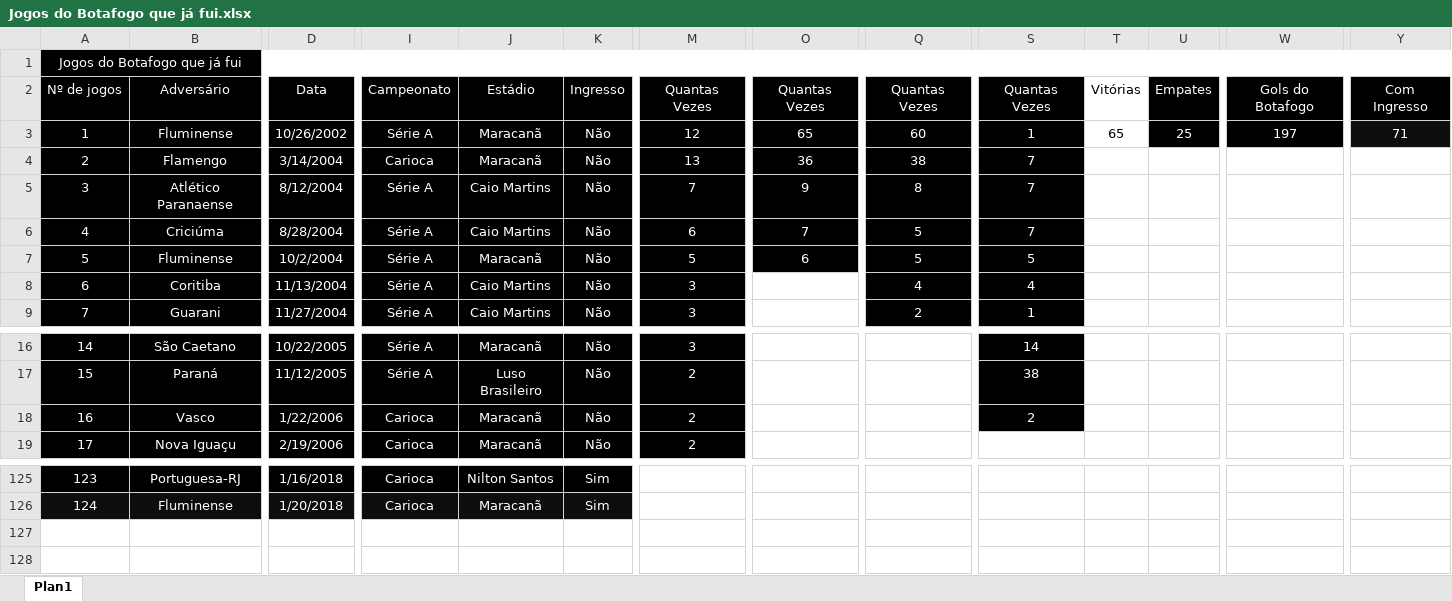
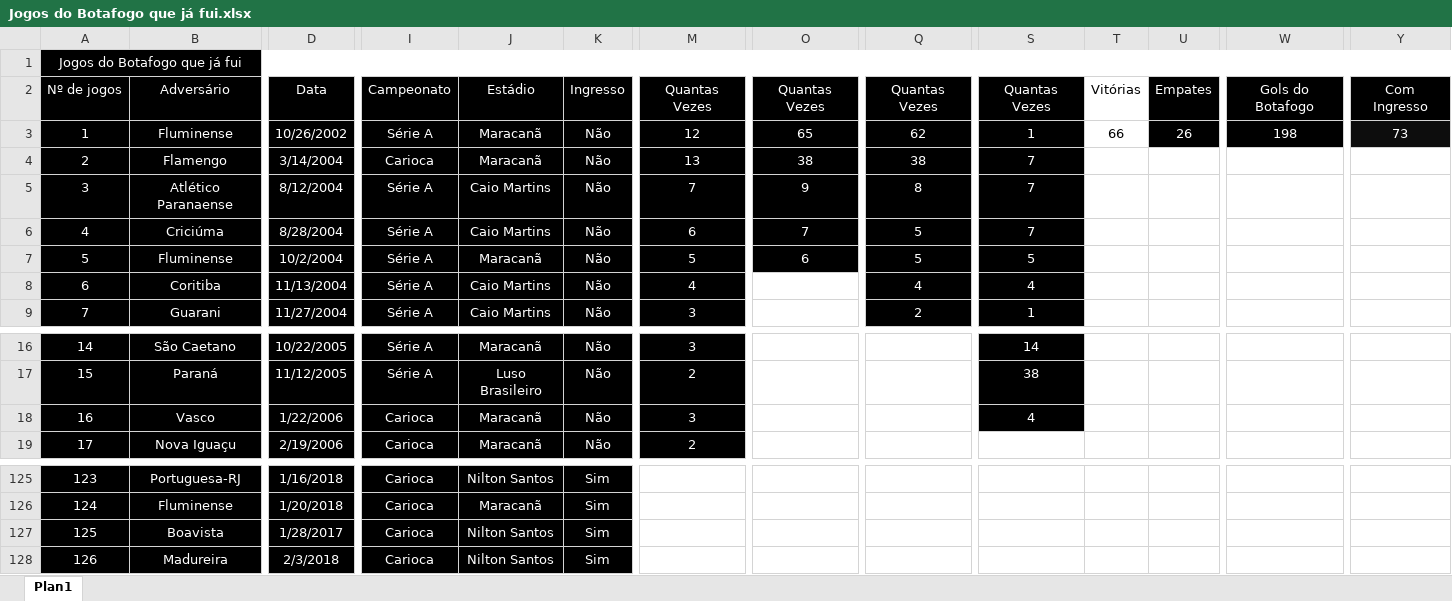
Before and after one commit to henriquebafilho/JogosDoBotafogo, an Excel workbook: Jogos do Botafogo que já fui.xlsx, sheet Plan1, drawn as a sheet; only a part is shown, gaps mark what is left out; values as stored, in another font and other column widths than the file's, no borders; rows hold the shown columns only; the diff names each change by its address in the sheet, - before the commit and + after, or states it on an @@ line.

Commit message:
Botafogo x Madureira 03022018

```diff
--- a/Jogos do Botafogo que já fui.xlsx (sheet Plan1)
+++ b/Jogos do Botafogo que já fui.xlsx (sheet Plan1)
-Q3: 60
+Q3: 62
-T3: 65
+T3: 66
-U3: 25
+U3: 26
-W3: 197
+W3: 198
-Y3: 71
+Y3: 73
-O4: 36
+O4: 38
-M8: 3
+M8: 4
-M18: 2
+M18: 3
-S18: 2
+S18: 4
+row 127: 125 | Boavista | 1/28/2017 | Carioca | Nilton Santos | Sim
+row 128: 126 | Madureira | 2/3/2018 | Carioca | Nilton Santos | Sim
```
